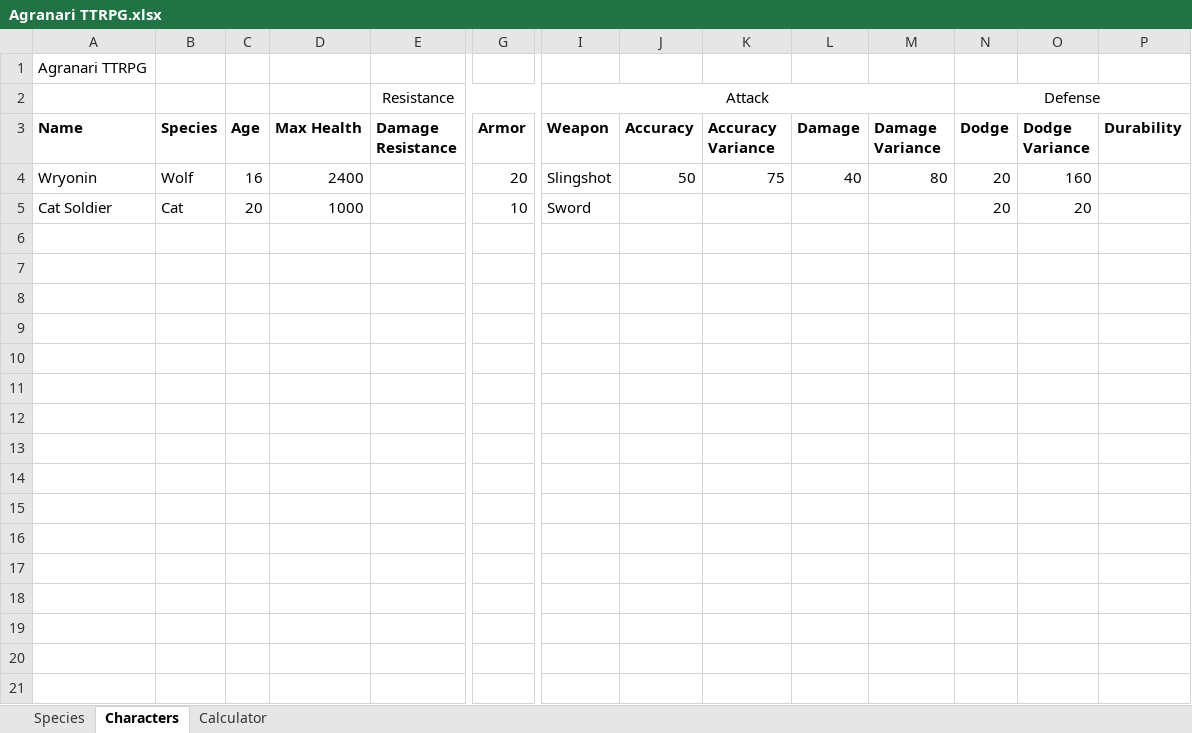
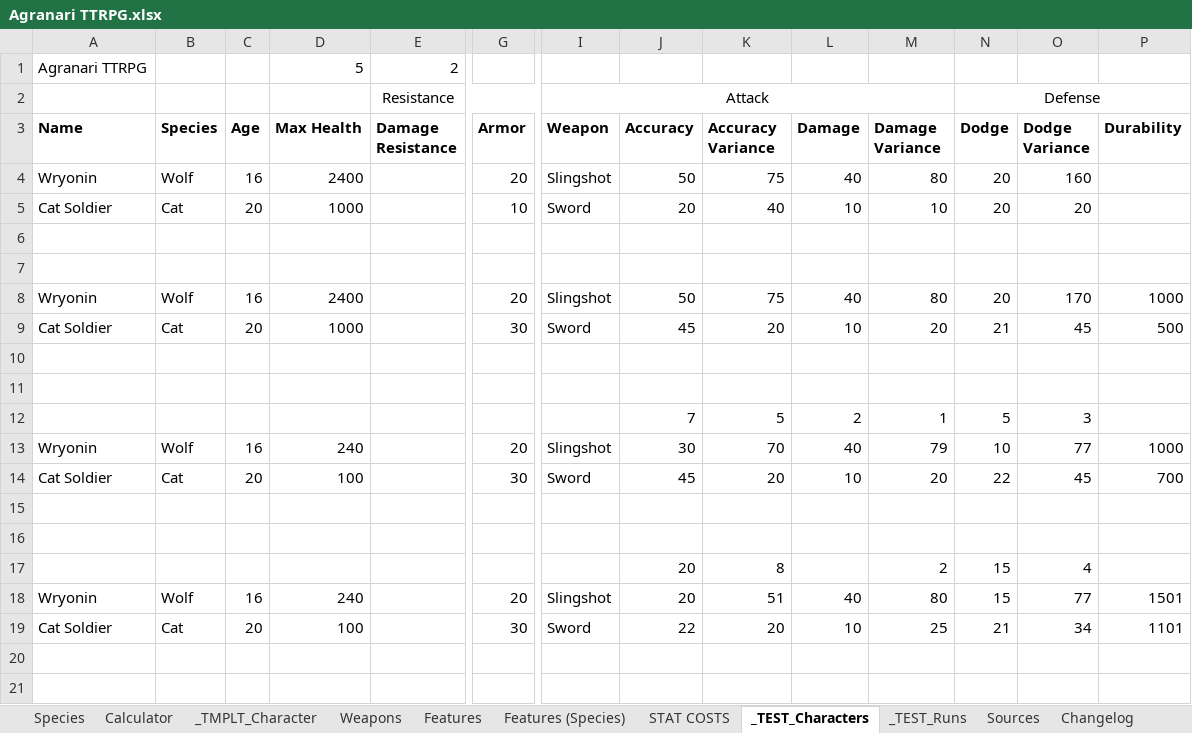
Before and after one commit to shieldgenerator7/AgranariTTRPG, an Excel workbook: Agranari TTRPG.xlsx, sheet _TEST_Characters, drawn as a sheet; only a part is shown, gaps mark what is left out; values as stored, in another font and other column widths than the file's, no borders; rows hold the shown columns only; the diff covers the shown part only; the diff names each change by its address in the sheet, - before the commit and + after, or states it on an @@ line.

```diff
--- a/Agranari TTRPG.xlsx (sheet _TEST_Characters)
+++ b/Agranari TTRPG.xlsx (sheet _TEST_Characters)
-sheet tab: Characters
+sheet tab: _TEST_Characters
+sheet tab: _TMPLT_Character
+sheet tab: Weapons
+sheet tab: Features
+sheet tab: Features (Species)
+sheet tab: STAT COSTS
+sheet tab: _TEST_Runs
+sheet tab: Sources
+sheet tab: Changelog
@@ sheet tab order changed: Species | Calculator | _TMPLT_Character | Weapons | Features | Features (Species) | STAT COSTS | _TEST_Characters | _TEST_Runs | Sources | Changelog @@
-D1 (Max Health): (empty)
+D1 (Max Health): 5
-E1 (Damage Resistance): (empty)
+E1 (Damage Resistance): 2
-J5 (Accuracy): (empty)
+J5 (Accuracy): 20
-K5 (Accuracy Variance): (empty)
+K5 (Accuracy Variance): 40
-L5 (Damage): (empty)
+L5 (Damage): 10
-M5 (Damage Variance): (empty)
+M5 (Damage Variance): 10
+row 6: (empty)
+row 7: (empty)
+row 8: Wryonin | Wolf | 16 | 2400 |  | 20 | Slingshot | 50 | 75 | 40 | 80 | 20 | 170 | 1000
+row 9: Cat Soldier | Cat | 20 | 1000 |  | 30 | Sword | 45 | 20 | 10 | 20 | 21 | 45 | 500
+row 10: (empty)
+row 11: (empty)
+row 12:  |  |  |  |  |  |  | 7 | 5 | 2 | 1 | 5 | 3
+row 13: Wryonin | Wolf | 16 | 240 |  | 20 | Slingshot | 30 | 70 | 40 | 79 | 10 | 77 | 1000
+row 14: Cat Soldier | Cat | 20 | 100 |  | 30 | Sword | 45 | 20 | 10 | 20 | 22 | 45 | 700
+row 15: (empty)
+row 16: (empty)
+row 17:  |  |  |  |  |  |  | 20 | 8 |  | 2 | 15 | 4
+row 18: Wryonin | Wolf | 16 | 240 |  | 20 | Slingshot | 20 | 51 | 40 | 80 | 15 | 77 | 1501
+row 19: Cat Soldier | Cat | 20 | 100 |  | 30 | Sword | 22 | 20 | 10 | 25 | 21 | 34 | 1101
+row 20: (empty)
+row 21: (empty)
```
Also changed, not shown: 9 added rows elsewhere in this sheet, sheet Calculator, hidden cells.
